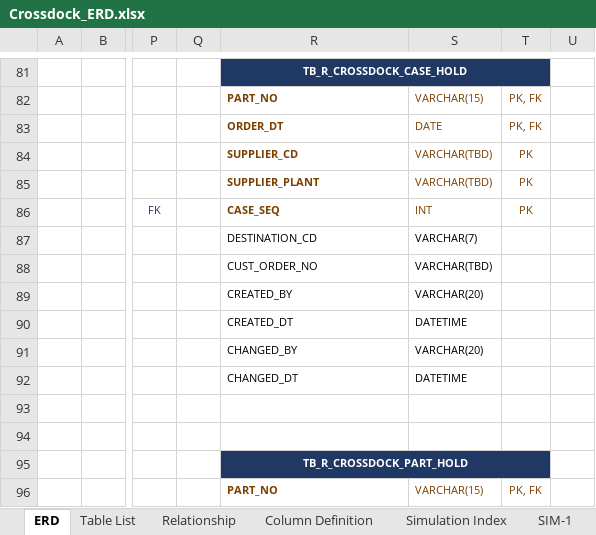
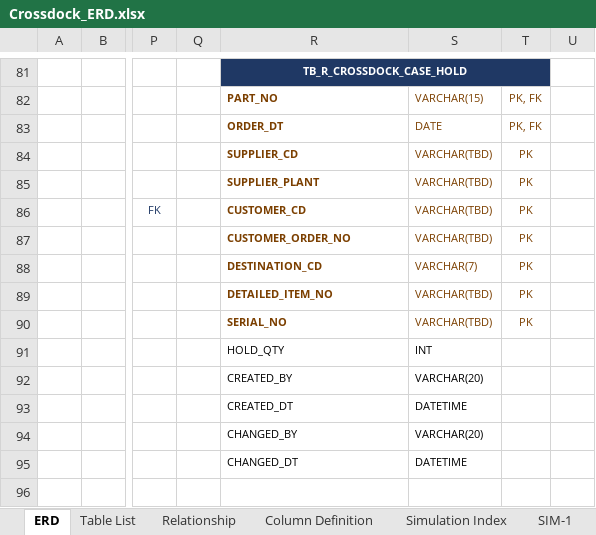
Before and after one commit to ivanrayhannn/crossdockpoc, an Excel workbook: deliverables/function_list_v2/erd/Crossdock_ERD.xlsx, sheet ERD, drawn as a sheet; only a part is shown, gaps mark what is left out; values as stored, in another font and other column widths than the file's, no borders; charts and pictures not drawn; the diff covers the shown part only; the diff names each change by its address in the sheet, - before the commit and + after, or states it on an @@ line.

```diff
--- a/deliverables/function_list_v2/erd/Crossdock_ERD.xlsx (sheet ERD)
+++ b/deliverables/function_list_v2/erd/Crossdock_ERD.xlsx (sheet ERD)
-R86: CASE_SEQ
+R86: CUSTOMER_CD
-S86: INT
+S86: VARCHAR(TBD)
-R87: DESTINATION_CD
+R87: CUSTOMER_ORDER_NO
-R87:S90 text colour: black
+R87:S90 text colour: #7B3F00
-R87:R90 bold: off
+R87:R90 bold: on
-S87: VARCHAR(7)
+S87: VARCHAR(TBD)
-T87:T90: (empty)
+T87:T90: PK
-R88: CUST_ORDER_NO
+R88: DESTINATION_CD
-S88: VARCHAR(TBD)
+S88: VARCHAR(7)
-R89: CREATED_BY
+R89: DETAILED_ITEM_NO
-S89: VARCHAR(20)
+S89: VARCHAR(TBD)
-R90: CREATED_DT
+R90: SERIAL_NO
-S90: DATETIME
+S90: VARCHAR(TBD)
-R91: CHANGED_BY
+R91: HOLD_QTY
-S91: VARCHAR(20)
+S91: INT
-R92: CHANGED_DT
+R92: CREATED_BY
-S92: DATETIME
+S92: VARCHAR(20)
-R93: (empty)
+R93: CREATED_DT
-S93: (empty)
+S93: DATETIME
-R94: (empty)
+R94: CHANGED_BY
-S94: (empty)
+S94: VARCHAR(20)
-R95: TB_R_CROSSDOCK_PART_HOLD
+R95: CHANGED_DT
-R95:T95 fill: #1F3864
+R95:T95 fill: none
@@ R95 bold: on → off, text colour: #FFFFFF → black, alignment: center → left @@
-R95:T95 merged
-S95: (empty)
+S95: DATETIME
-R96: PART_NO
+R96: (empty)
-S96: VARCHAR(15)
+S96: (empty)
-T96: PK, FK
+T96: (empty)
```
Also changed, not shown: 25 edited cells, cell formats and merged cells elsewhere in this sheet, sheet Column Definition, sheet Table List, charts or pictures, deliverables/function_list_v2/XD01-XD13_UR_Business_Logic_Summary.xlsx, deliverables/function_list_v2/erd/Crossdock_DB_Structure.xlsx, 20 other files.
